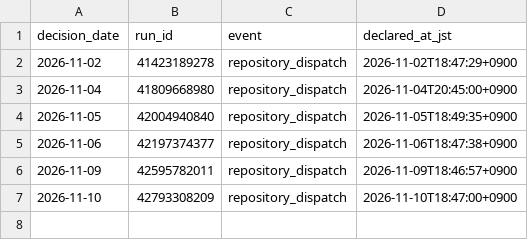
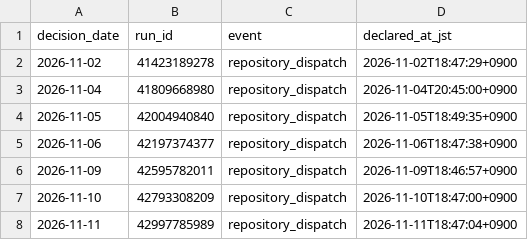
Before and after one commit to MANDAI0571/stock-news-monitor, a CSV file: data/claude_300man_declared_dates.csv, drawn as a sheet.

```diff
--- a/data/claude_300man_declared_dates.csv
+++ b/data/claude_300man_declared_dates.csv
@@ -7 +7,2 @@ decision_date,run_id,event,declared_at_jst
 2026-11-10,42793308209,repository_dispatch,2026-11-10T18:47:00+0900
+2026-11-11,42997785989,repository_dispatch,2026-11-11T18:47:04+0900
```
Also changed, not shown: data/claude_300man_entry_shadow.csv, 1 other file.
